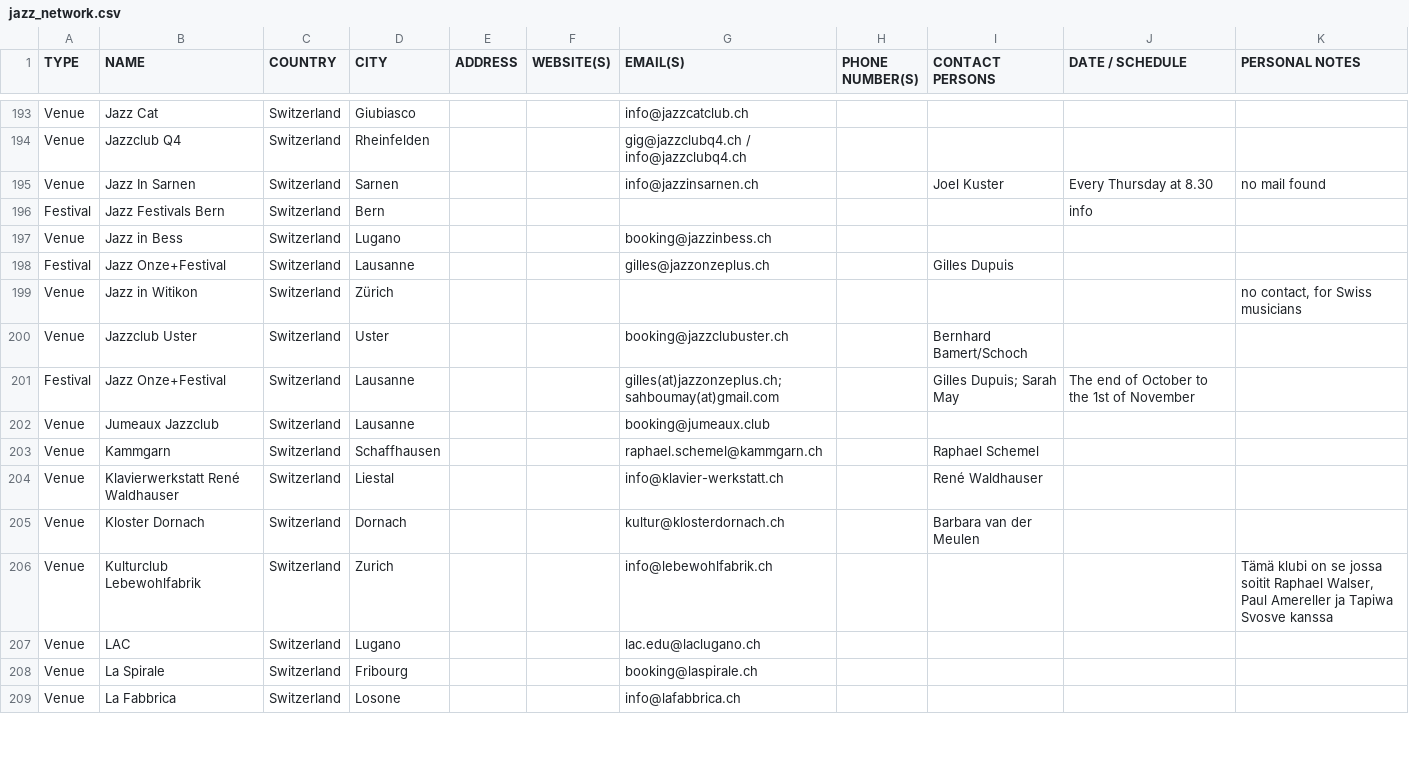
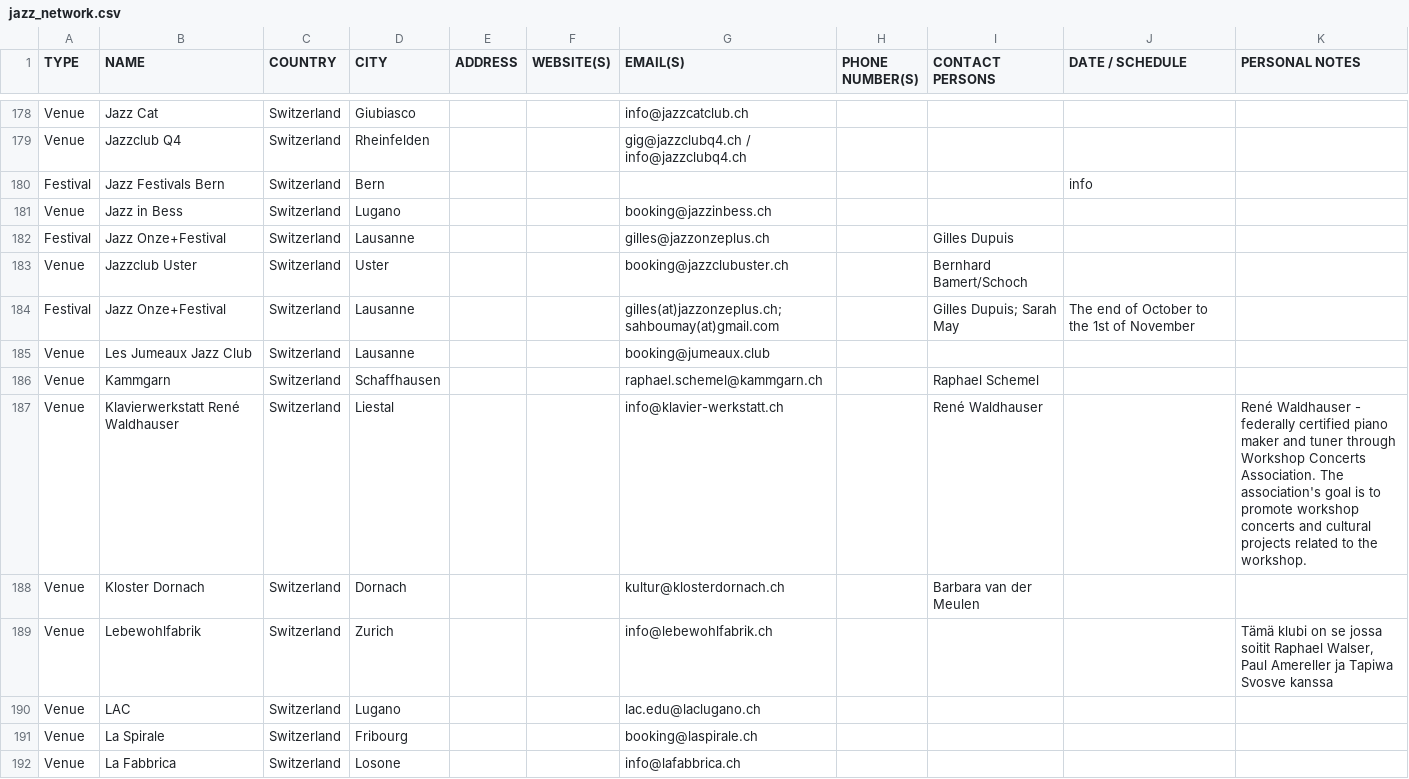
Before and after one commit to WilfriedWilde/jazz-network-api, a CSV file: spreadsheet/jazz_network.csv, drawn as a sheet; only a part is shown, gaps mark what is left out; the diff covers the shown part only.

```diff
--- a/spreadsheet/jazz_network.csv
+++ b/spreadsheet/jazz_network.csv
@@ -194,3 +179,2 @@ Venue,Jazz Cat,Switzerland,Giubiasco,,,info@jazzcatclub.ch,,,,
 Venue,Jazzclub Q4,Switzerland,Rheinfelden,,,gig@jazzclubq4.ch / info@jazzclubq4.ch,,,,
-Venue,Jazz In Sarnen,Switzerland,Sarnen,,,info@jazzinsarnen.ch,,Joel Kuster,Every Thursday at 8.30,no mail found
 Festival,Jazz Festivals Bern,Switzerland,Bern,,,,,,info,
@@ -198,10 +182,9 @@ Venue,Jazz in Bess,Switzerland,Lugano,,,booking@jazzinbess.ch,,,,
 Festival,Jazz Onze+Festival,Switzerland,Lausanne,,,gilles@jazzonzeplus.ch,,Gilles Dupuis,,
-Venue,Jazz in Witikon,Switzerland,Zürich,,,,,,,"no contact, for Swiss musicians"
 Venue,Jazzclub Uster,Switzerland,Uster,,,booking@jazzclubuster.ch,,Bernhard Bamert/Schoch,,
 Festival,Jazz Onze+Festival,Switzerland,Lausanne,,,gilles(at)jazzonzeplus.ch; sahboumay(at)gmail.com,,Gilles Dupuis; Sarah May,The end of October to the 1st of November,
-Venue,Jumeaux Jazzclub,Switzerland,Lausanne,,,booking@jumeaux.club,,,,
+Venue,Les Jumeaux Jazz Club,Switzerland,Lausanne,,,booking@jumeaux.club,,,,
 Venue,Kammgarn,Switzerland,Schaffhausen,,,raphael.schemel@kammgarn.ch,,Raphael Schemel,,
-Venue,Klavierwerkstatt René Waldhauser,Switzerland,Liestal,,,info@klavier-werkstatt.ch,,René Waldhauser,,
+Venue,Klavierwerkstatt René Waldhauser,Switzerland,Liestal,,,info@klavier-werkstatt.ch,,René Waldhauser,,René Waldhauser - federally certified piano maker and tuner through Workshop Concerts Association. The association's goal is to promote workshop concerts and cultural projects related to the workshop.
 Venue,Kloster Dornach,Switzerland,Dornach,,,kultur@klosterdornach.ch,,Barbara van der Meulen,,
-Venue,Kulturclub Lebewohlfabrik,Switzerland,Zurich,,,info@lebewohlfabrik.ch,,,,"Tämä klubi on se jossa soitit Raphael Walser, Paul Amereller ja Tapiwa Svosve kanssa"
+Venue,Lebewohlfabrik,Switzerland,Zurich,,,info@lebewohlfabrik.ch,,,,"Tämä klubi on se jossa soitit Raphael Walser, Paul Amereller ja Tapiwa Svosve kanssa"
 Venue,LAC,Switzerland,Lugano,,,lac.edu@laclugano.ch,,,,
```
Also changed, not shown: 15 removed rows and 50 edited cells elsewhere in this file, 2 other files.
